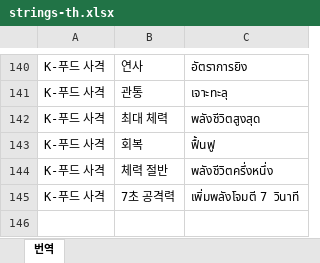
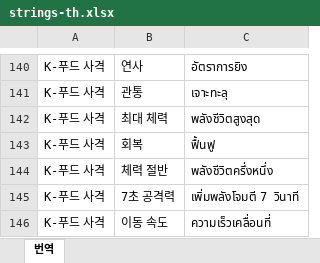
Before and after one commit to DaeGul2/games, an Excel workbook: i18n/strings-th.xlsx, sheet 번역, drawn as a sheet; only a part is shown, gaps mark what is left out; values as stored, in another font and other column widths than the file's, no borders; the diff names each change by its address in the sheet, - before the commit and + after, or states it on an @@ line.

```diff
--- a/i18n/strings-th.xlsx (sheet 번역)
+++ b/i18n/strings-th.xlsx (sheet 번역)
+row 146: K-푸드 사격 | 이동 속도 | ความเร็วเคลื่อนที่
```
Also changed, not shown: 7 other files.
